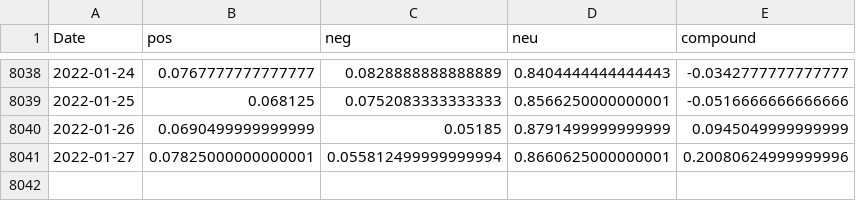
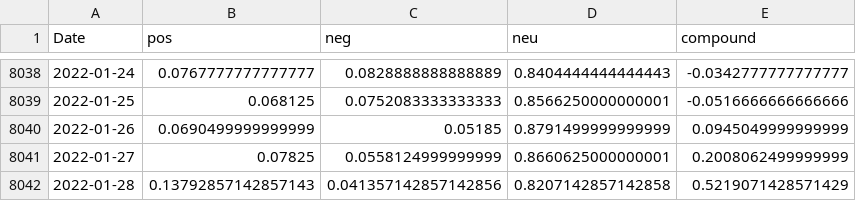
Before and after one commit to ss-github-code/stock_prediction, a CSV file: data/sentiment_data.csv, drawn as a sheet; only a part is shown, gaps mark what is left out.

```diff
--- a/data/sentiment_data.csv
+++ b/data/sentiment_data.csv
@@ -8040,2 +8040,3 @@ Date,pos,neg,neu,compound
 2022-01-26,0.0690499999999999,0.05185,0.8791499999999999,0.0945049999999999
-2022-01-27,0.07825000000000001,0.055812499999999994,0.8660625000000001,0.20080624999999996
+2022-01-27,0.07825,0.0558124999999999,0.8660625000000001,0.2008062499999999
+2022-01-28,0.13792857142857143,0.041357142857142856,0.8207142857142858,0.5219071428571429
```
Also changed, not shown: 26 other files.
